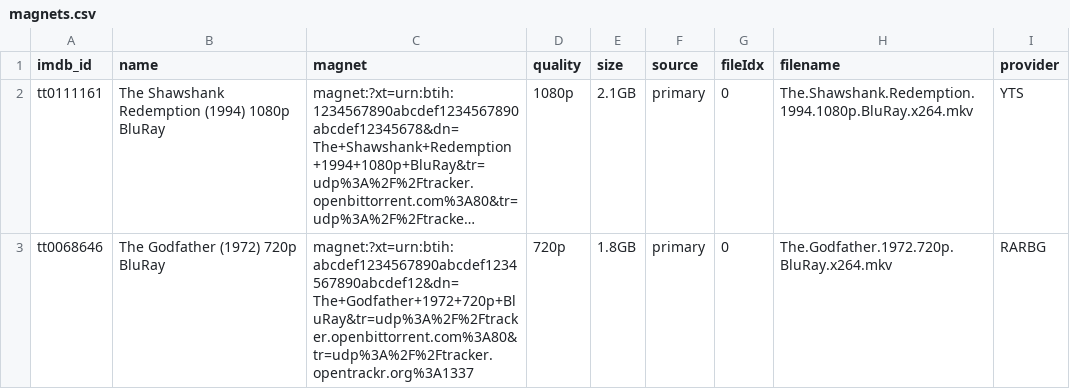
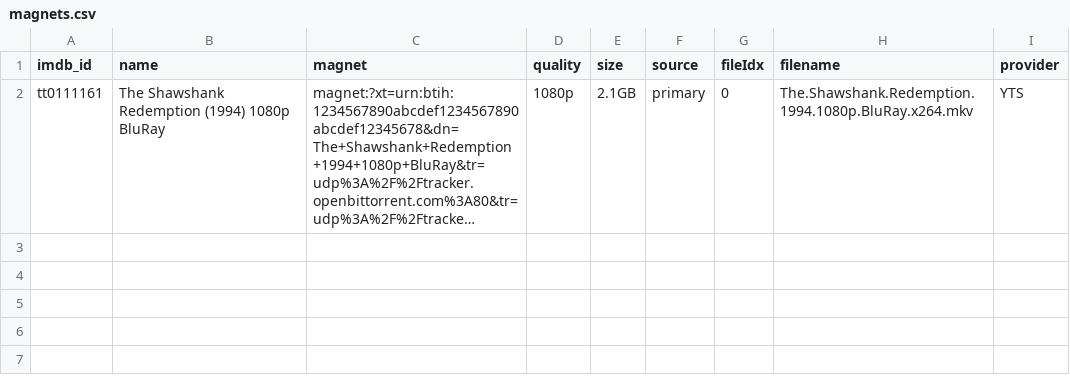
Before and after one commit to tst4ckr/bun-postgresql-streamio-magnet, a CSV file: data/magnets.csv, drawn as a sheet; long unchanged cells end in …; the diff names each change by its address in the sheet, - before the commit and + after, or states it on an @@ line.

Commit message:
chore: clean up and consolidate movie entries in data files
Remove duplicate and outdated movie entries from magnets.csv and torrentio.csv

```diff
--- a/data/magnets.csv
+++ b/data/magnets.csv
-row 3: tt0068646 | The Godfather (1972) 720p BluRay | magnet:?xt=urn:btih:abcdef1234567890abcdef1234567890abcdef12&dn=The+Godfather+1972+720p+BluRay&tr=udp%3A%2F%2Ftracker.openbittorrent.com%3A80&tr=udp%3A%2F%2Ftracker.opentrackr.org%3A1337 | 720p | 1.8GB | primary | 0 | The.Godfather.1972.720p.BluRay.x264.mkv | RARBG
```
Also changed, not shown: 1 other file.
